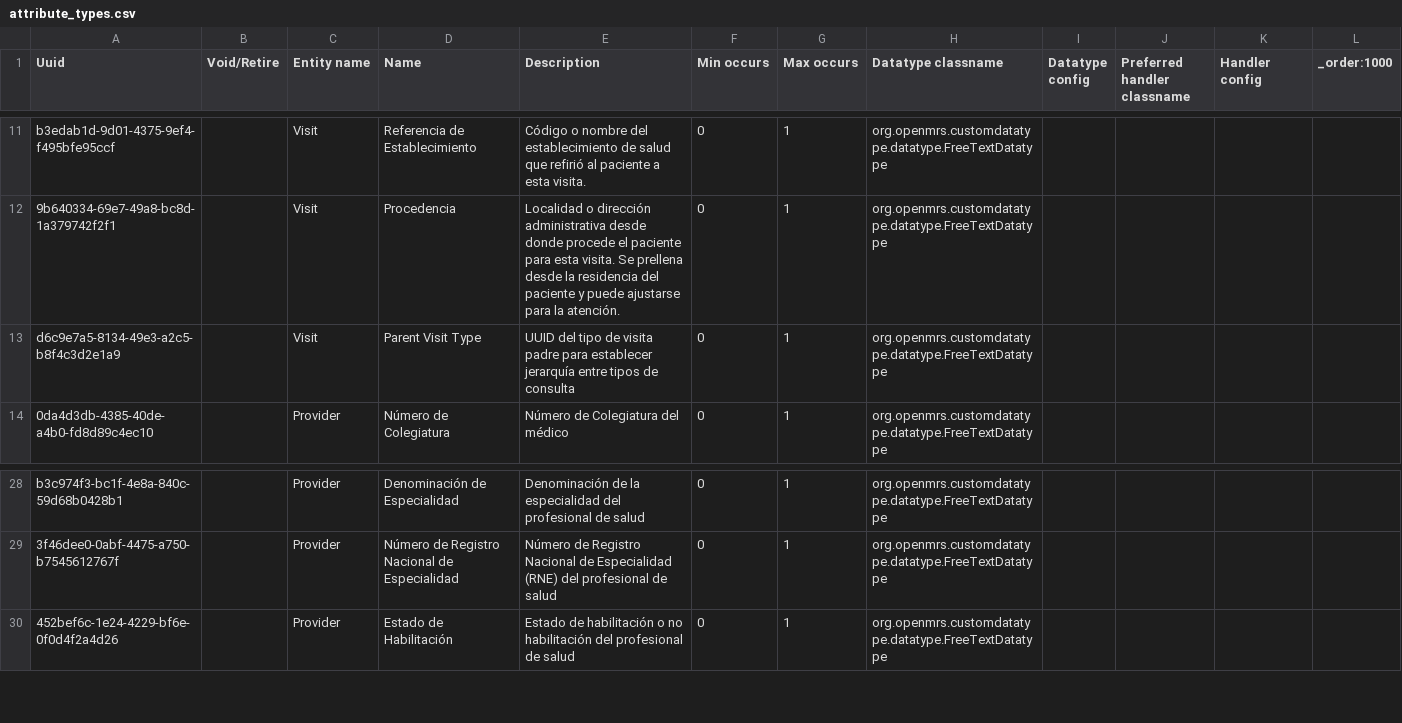
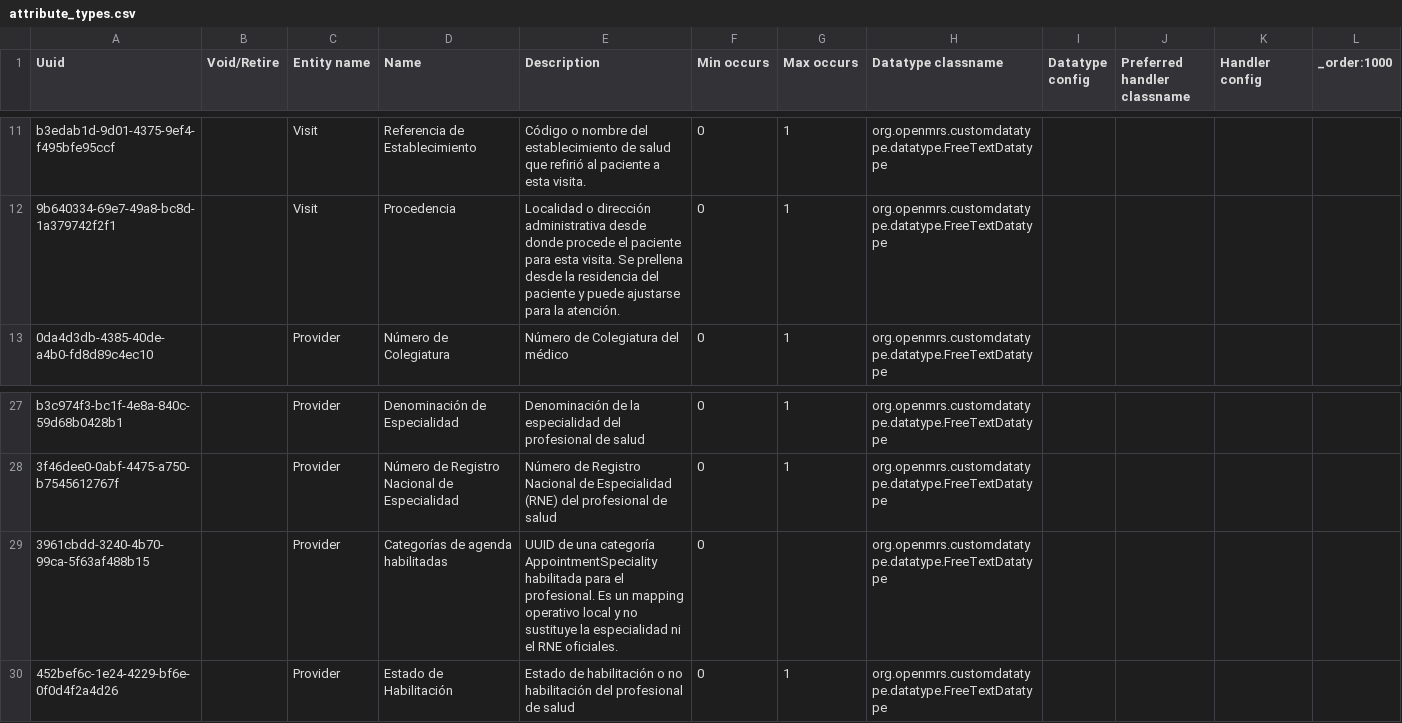
Before and after one commit to PROYECTO-SANTACLOTILDE/sihsalus-content-referenceapplication, a CSV file: configuration/backend_configuration/attributetypes/attribute_types.csv, drawn as a sheet; only a part is shown, gaps mark what is left out.

```diff
--- a/configuration/backend_configuration/attributetypes/attribute_types.csv
+++ b/configuration/backend_configuration/attributetypes/attribute_types.csv
@@ -12,3 +12,2 @@ b3edab1d-9d01-4375-9ef4-f495bfe95ccf,,Visit,Referencia de Establecimiento,"Códi
 9b640334-69e7-49a8-bc8d-1a379742f2f1,,Visit,Procedencia,"Localidad o dirección administrativa desde donde procede el paciente para esta visita. Se prellena desde la residencia del paciente y puede ajustarse para la atención.",0,1,org.openmrs.customdatatype.datatype.FreeTextDatatype,,,,
-d6c9e7a5-8134-49e3-a2c5-b8f4c3d2e1a9,,Visit,Parent Visit Type,"UUID del tipo de visita padre para establecer jerarquía entre tipos de consulta",0,1,org.openmrs.customdatatype.datatype.FreeTextDatatype,,,,
 0da4d3db-4385-40de-a4b0-fd8d89c4ec10,,Provider,Número de Colegiatura,"Número de Colegiatura del médico",0,1,org.openmrs.customdatatype.datatype.FreeTextDatatype,,,,
@@ -29,2 +28,3 @@ b3c974f3-bc1f-4e8a-840c-59d68b0428b1,,Provider,Denominación de Especialidad,"De
 3f46dee0-0abf-4475-a750-b7545612767f,,Provider,Número de Registro Nacional de Especialidad,"Número de Registro Nacional de Especialidad (RNE) del profesional de salud",0,1,org.openmrs.customdatatype.datatype.FreeTextDatatype,,,,
+3961cbdd-3240-4b70-99ca-5f63af488b15,,Provider,Categorías de agenda habilitadas,"UUID de una categoría AppointmentSpeciality habilitada para el profesional. Es un mapping operativo local y no sustituye la especialidad ni el RNE oficiales.",0,,org.openmrs.customdatatype.datatype.FreeTextDatatype,,,,
 452bef6c-1e24-4229-bf6e-0f0d4f2a4d26,,Provider,Estado de Habilitación,"Estado de habilitación o no habilitación del profesional de salud",0,1,org.openmrs.customdatatype.datatype.FreeTextDatatype,,,,
```
Also changed, not shown: configuration/backend_configuration/appointmentservicedefinitions/servicedefinitions.csv, configuration/backend_configuration/appointmentspecialities/specialities.csv, 17 other files.
